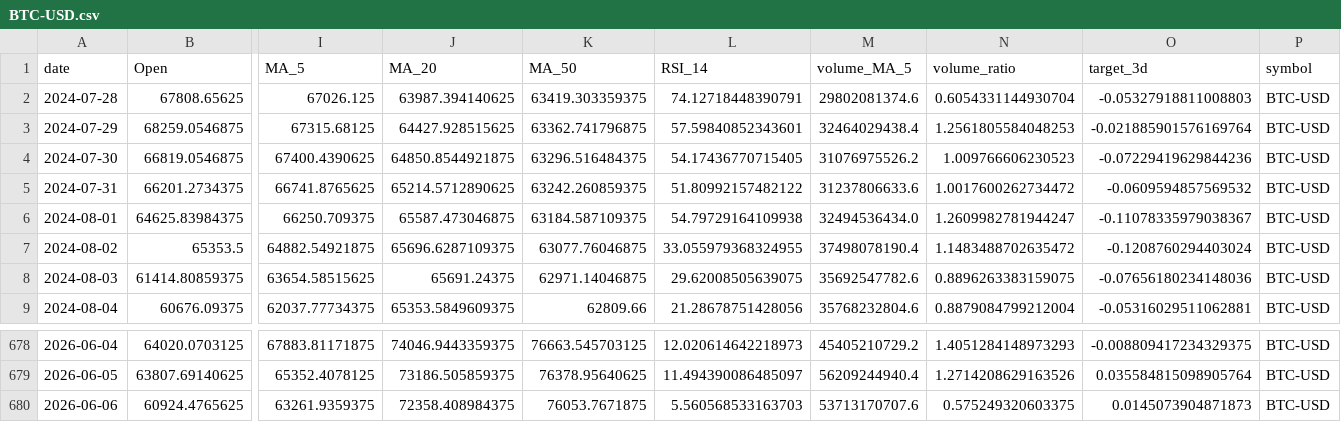
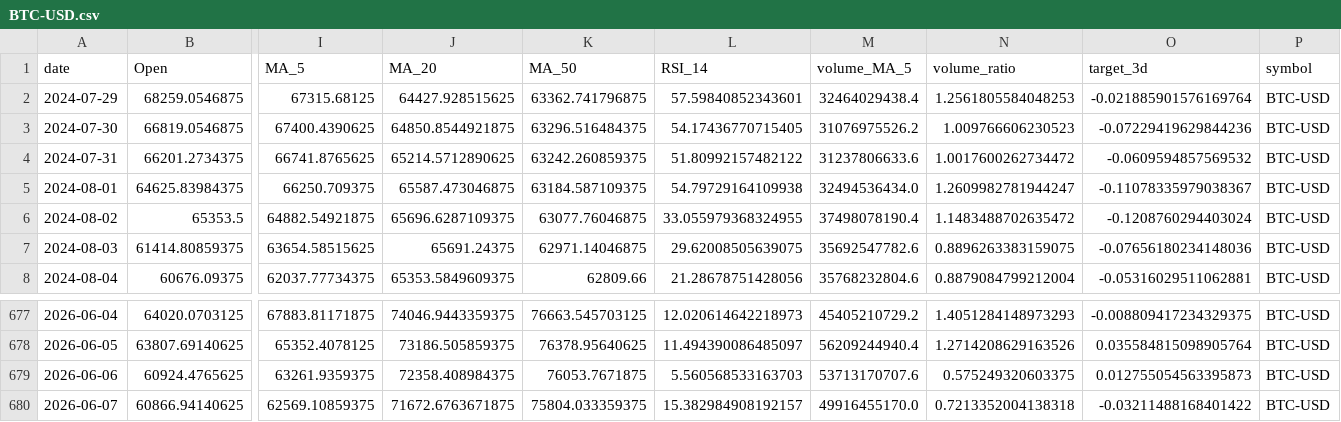
Before and after one commit to Gasthorn/Projet4A_PredictionsBoursieres, a CSV file: data/BTC-USD.csv, drawn as a sheet; only a part is shown, gaps mark what is left out; removed rows and columns are numbered as before the commit, all else as after; rows hold the shown columns only; the diff names each change by its address in the sheet, - before the commit and + after, or states it on an @@ line.

```diff
--- a/data/BTC-USD.csv
+++ b/data/BTC-USD.csv
-row 2: 2024-07-28 | 67808.65625 | 67026.125 | 63987.394140625 | 63419.303359375 | 74.12718448390791 | 29802081374.6 | 0.6054331144930704 | -0.05327918811008803 | BTC-USD
-O679 (target_3d): 0.0145073904871873
+O679 (target_3d): 0.012755054563395873
+row 680: 2026-06-07 | 60866.94140625 | 62569.10859375 | 71672.6763671875 | 75804.033359375 | 15.382984908192157 | 49916455170.0 | 0.7213352004138318 | -0.03211488168401422 | BTC-USD
```
Also changed, not shown: data/ALL_ACTIONS.csv, data/GOOGL.csv, 6 other files.
